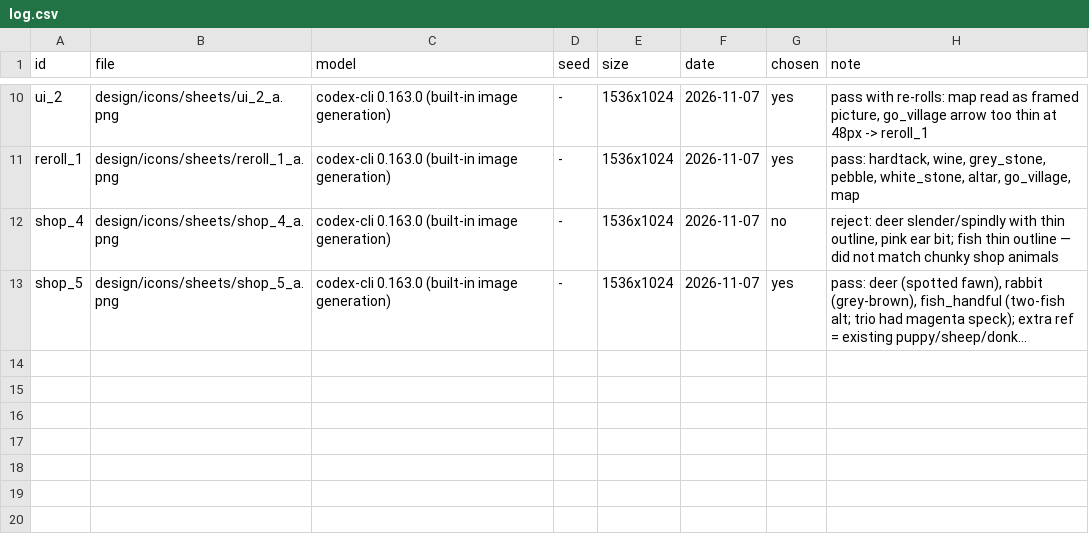
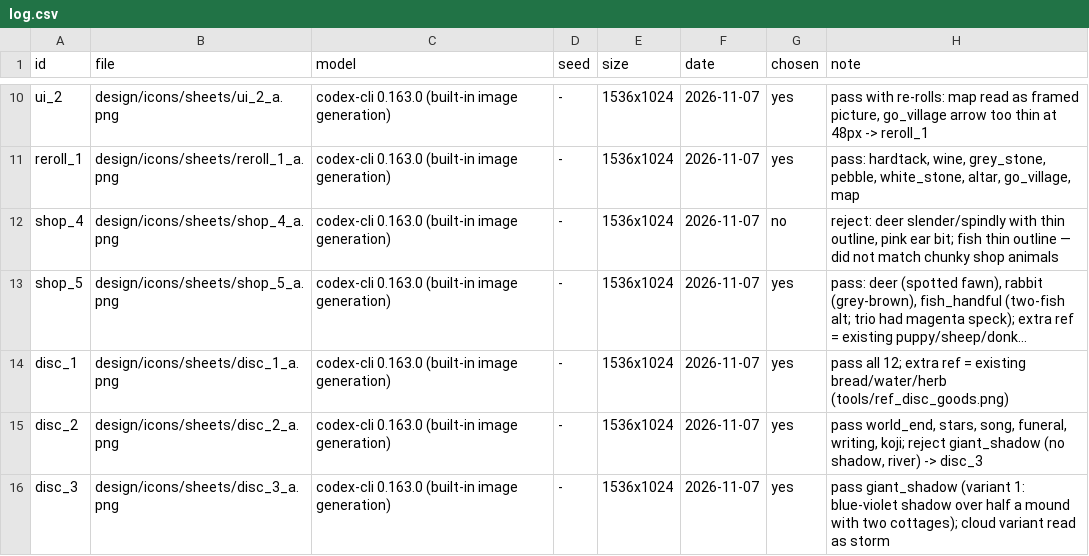
Before and after one commit to DH-KIM-hug/HELLO-SETTLER, a CSV file: design/icons/log.csv, drawn as a sheet; only a part is shown, gaps mark what is left out; long unchanged cells end in …; the diff names each change by its address in the sheet, - before the commit and + after, or states it on an @@ line.

```diff
--- a/design/icons/log.csv
+++ b/design/icons/log.csv
+row 14: disc_1 | design/icons/sheets/disc_1_a.png | codex-cli 0.163.0 (built-in image generation) | - | 1536x1024 | 2026-11-07 | yes | pass all 12; extra ref = existing bread/water/herb (tools/ref_disc_goods.png)
+row 15: disc_2 | design/icons/sheets/disc_2_a.png | codex-cli 0.163.0 (built-in image generation) | - | 1536x1024 | 2026-11-07 | yes | pass world_end, stars, song, funeral, writing, koji; reject giant_shadow (no shadow, river) -> disc_3
+row 16: disc_3 | design/icons/sheets/disc_3_a.png | codex-cli 0.163.0 (built-in image generation) | - | 1536x1024 | 2026-11-07 | yes | pass giant_shadow (variant 1: blue-violet shadow over half a mound with two cottages); cloud variant read as storm
```
Also changed, not shown: 52 other files.
